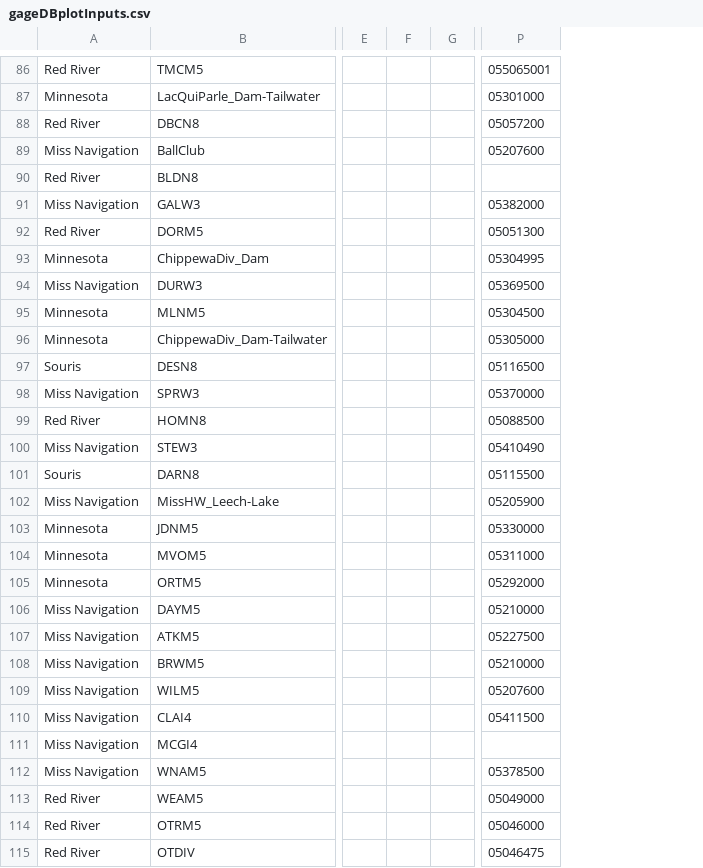
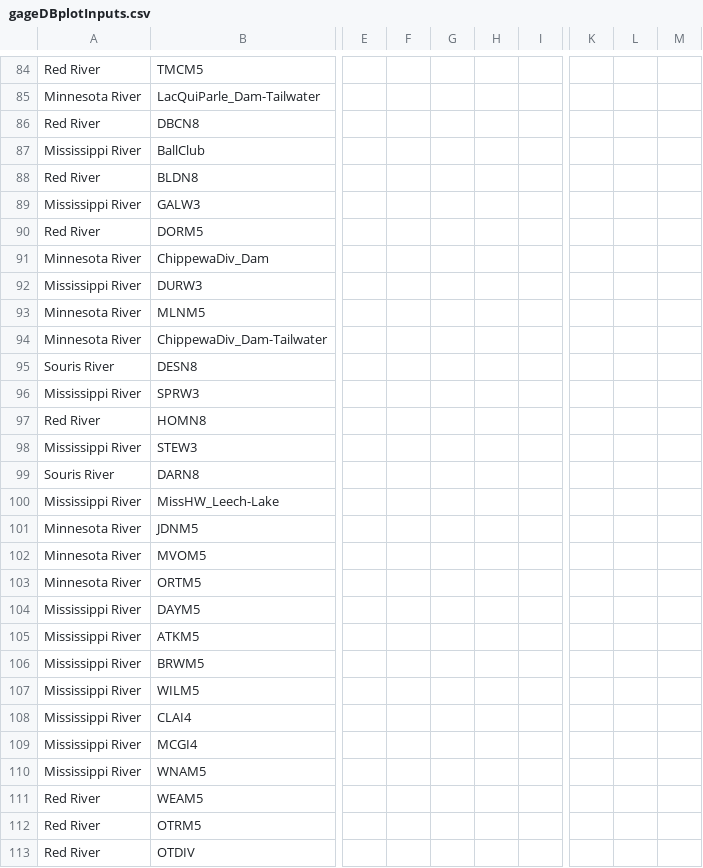
Before and after one commit to msweier/mvp-CWMS-utils, a CSV file: watershed_scripts/shared/gageDBplotInputs.csv, drawn as a sheet; only a part is shown, gaps mark what is left out; removed rows and columns are numbered as before the commit, all else as after; the diff covers the shown part only; the diff names each change by its address in the sheet, - before the commit and + after, or states it on an @@ line.

```diff
--- a/watershed_scripts/shared/gageDBplotInputs.csv
+++ b/watershed_scripts/shared/gageDBplotInputs.csv
-column E, empty
-column F, empty
-column G, empty
+column E, empty
+column F, empty
+column G, empty
+column H, empty
+column I, empty
+column K, empty
+column L, empty
+column M, empty
-column P, rows 86-115: 055065001 | 05301000 | 05057200 | 05207600 |  | 05382000 | 05051300 | 05304995 | 05369500 | 05304500 | 05305000 | 05116500 | 05370000 | 05088500 | 05410490 | 05115500 | 05205900 | 05330000 | 05311000 | 05292000 | 05210000 | 05227500 | 05210000 | 05207600 | 05411500 |  | 05378500 | 05049000 | 05046000 | 05046475
-A85: Minnesota
+A85: Minnesota River
-A87: Miss Navigation
+A87: Mississippi River
-A89: Miss Navigation
+A89: Mississippi River
-A91: Minnesota
+A91: Minnesota River
-A92: Miss Navigation
+A92: Mississippi River
-A93:A94: Minnesota
+A93:A94: Minnesota River
-A95: Souris
+A95: Souris River
-A96: Miss Navigation
+A96: Mississippi River
-A98: Miss Navigation
+A98: Mississippi River
-A99: Souris
+A99: Souris River
-A100: Miss Navigation
+A100: Mississippi River
-A101:A103: Minnesota
+A101:A103: Minnesota River
-A104:A110: Miss Navigation
+A104:A110: Mississippi River
```
Also changed, not shown: 2 removed rows, 1 added column and 100 edited cells elsewhere in this file.
